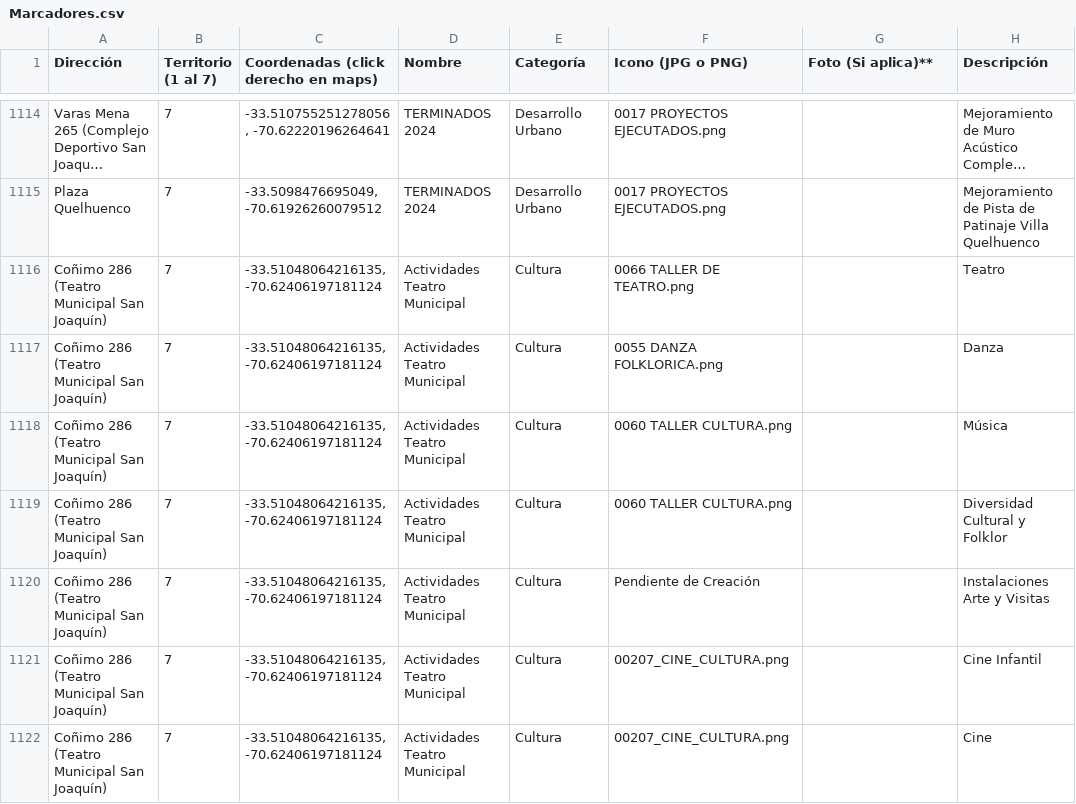
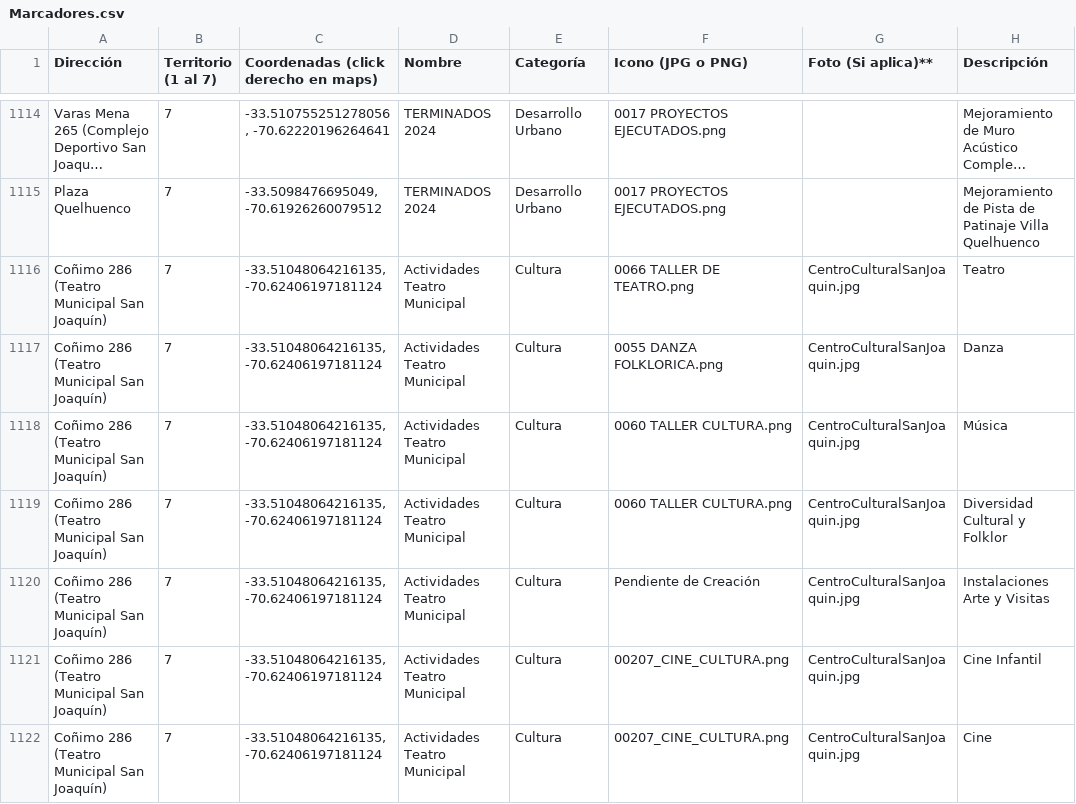
Before and after one commit to DatosSanJoaquin/MapaComuna, a CSV file: public/data/Marcadores.csv, drawn as a sheet; only a part is shown, gaps mark what is left out; long unchanged cells end in …; the diff covers the shown part only; the diff names each change by its address in the sheet, - before the commit and + after, or states it on an @@ line.

```diff
--- a/public/data/Marcadores.csv
+++ b/public/data/Marcadores.csv
-G1116:G1122 (Foto (Si aplica)**): (empty)
+G1116:G1122 (Foto (Si aplica)**): CentroCulturalSanJoaquin.jpg
```
Also changed, not shown: 17 edited cells elsewhere in this file, 16 other files.
